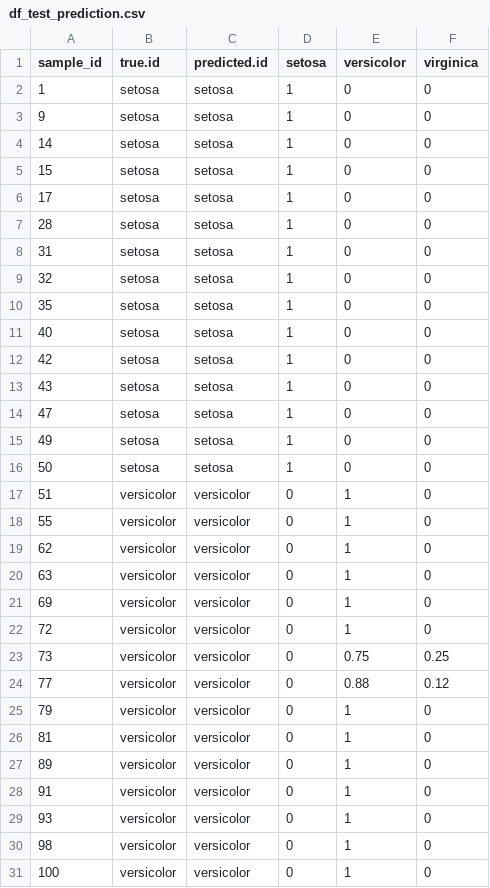
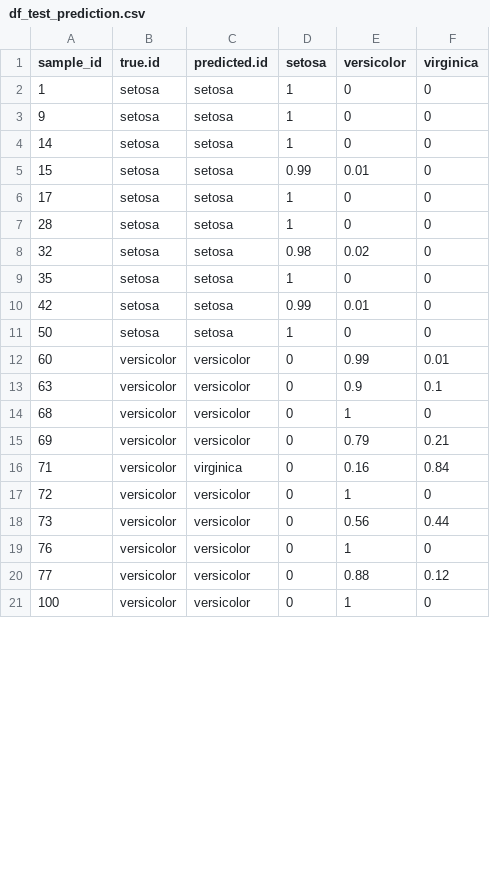
Before and after one commit to ah2426/rf_classifier, a CSV file: outs/demo_iris/df_test_prediction.csv, drawn as a sheet; only a part is shown; the diff covers the shown part only.

```diff
--- a/outs/demo_iris/df_test_prediction.csv
+++ b/outs/demo_iris/df_test_prediction.csv
@@ -4,28 +4,18 @@ sample_id,true.id,predicted.id,setosa,versicolor,virginica
 14,setosa,setosa,1,0,0
-15,setosa,setosa,1,0,0
+15,setosa,setosa,0.99,0.01,0
 17,setosa,setosa,1,0,0
 28,setosa,setosa,1,0,0
-31,setosa,setosa,1,0,0
-32,setosa,setosa,1,0,0
+32,setosa,setosa,0.98,0.02,0
 35,setosa,setosa,1,0,0
-40,setosa,setosa,1,0,0
-42,setosa,setosa,1,0,0
-43,setosa,setosa,1,0,0
-47,setosa,setosa,1,0,0
-49,setosa,setosa,1,0,0
+42,setosa,setosa,0.99,0.01,0
 50,setosa,setosa,1,0,0
-51,versicolor,versicolor,0,1,0
-55,versicolor,versicolor,0,1,0
-62,versicolor,versicolor,0,1,0
-63,versicolor,versicolor,0,1,0
-69,versicolor,versicolor,0,1,0
+60,versicolor,versicolor,0,0.99,0.01
+63,versicolor,versicolor,0,0.9,0.1
+68,versicolor,versicolor,0,1,0
+69,versicolor,versicolor,0,0.79,0.21
+71,versicolor,virginica,0,0.16,0.84
 72,versicolor,versicolor,0,1,0
-73,versicolor,versicolor,0,0.75,0.25
+73,versicolor,versicolor,0,0.56,0.44
+76,versicolor,versicolor,0,1,0
 77,versicolor,versicolor,0,0.88,0.12
-79,versicolor,versicolor,0,1,0
-81,versicolor,versicolor,0,1,0
-89,versicolor,versicolor,0,1,0
-91,versicolor,versicolor,0,1,0
-93,versicolor,versicolor,0,1,0
-98,versicolor,versicolor,0,1,0
 100,versicolor,versicolor,0,1,0
```
Also changed, not shown: 2 added rows, 7 removed rows and 13 edited cells elsewhere in this file, outs/demo_iris/df_importance.csv, outs/demo_iris/test.csv, 9 other files.
